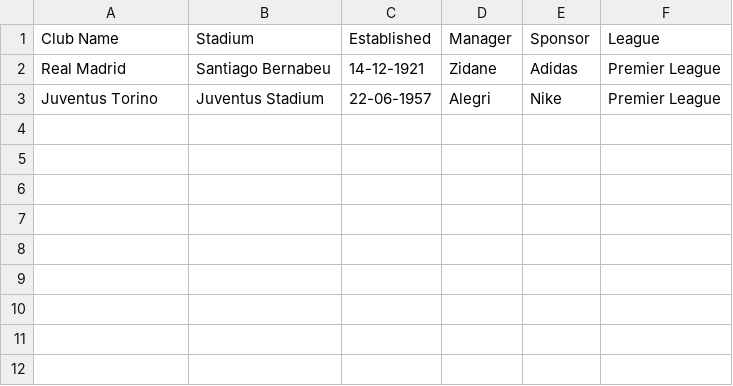
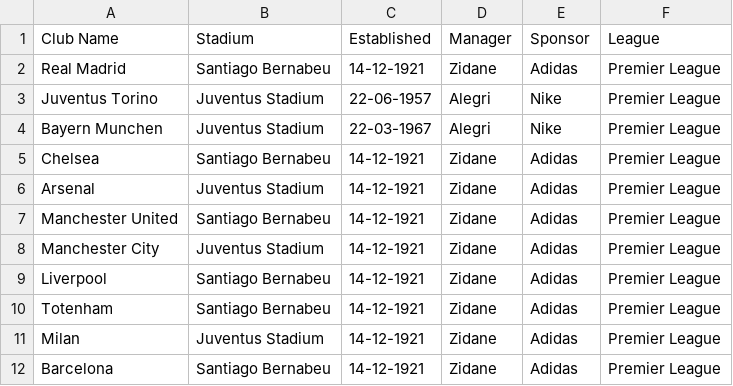
Before and after one commit to slym777/FootballLeagueApp, a CSV file: FootballLeague/src/filesCSV/FootballClubsCSV.csv, drawn as a sheet.

```diff
--- a/FootballLeague/src/filesCSV/FootballClubsCSV.csv
+++ b/FootballLeague/src/filesCSV/FootballClubsCSV.csv
@@ -3 +3,10 @@ Real Madrid,Santiago Bernabeu,14-12-1921,Zidane,Adidas,Premier League
 Juventus Torino,Juventus Stadium,22-06-1957,Alegri,Nike,Premier League
+Bayern Munchen,Juventus Stadium,22-03-1967,Alegri,Nike,Premier League
+Chelsea,Santiago Bernabeu,14-12-1921,Zidane,Adidas,Premier League
+Arsenal,Juventus Stadium,14-12-1921,Zidane,Adidas,Premier League
+Manchester United,Santiago Bernabeu,14-12-1921,Zidane,Adidas,Premier League
+Manchester City,Juventus Stadium,14-12-1921,Zidane,Adidas,Premier League
+Liverpool,Santiago Bernabeu,14-12-1921,Zidane,Adidas,Premier League
+Totenham,Santiago Bernabeu,14-12-1921,Zidane,Adidas,Premier League
+Milan,Juventus Stadium,14-12-1921,Zidane,Adidas,Premier League
+Barcelona,Santiago Bernabeu,14-12-1921,Zidane,Adidas,Premier League
```
Also changed, not shown: FootballLeague/src/filesCSV/logger.csv, 21 other files.
